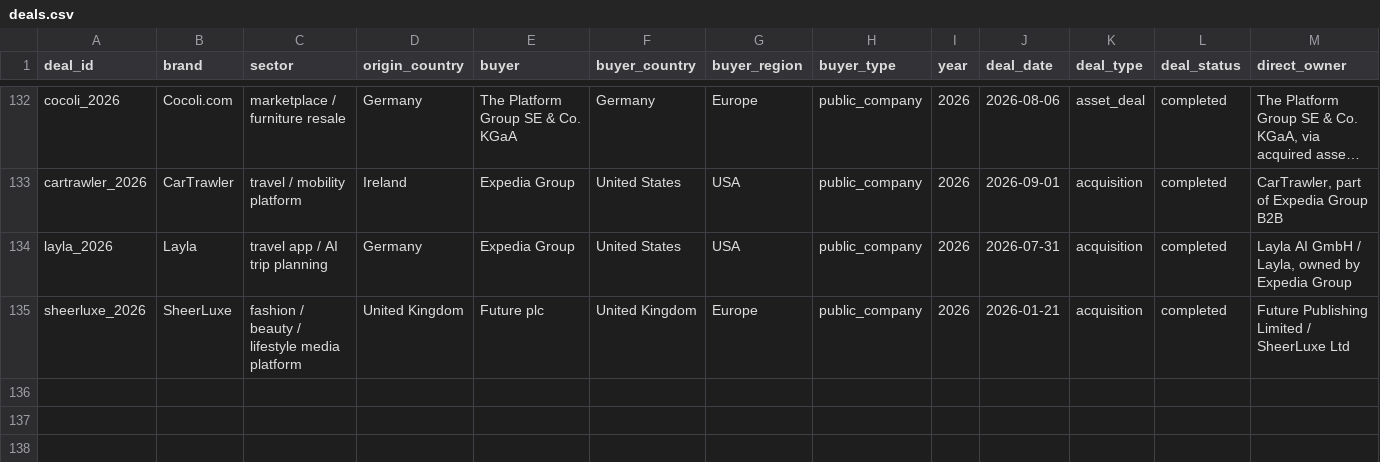
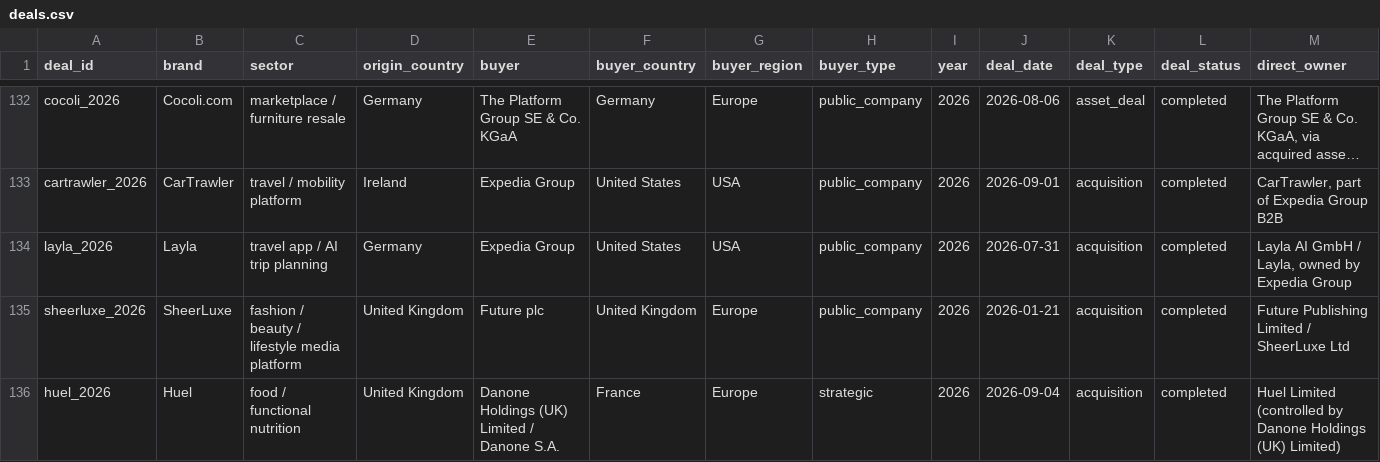
Before and after one commit to supersim123/eu-brand-transparency, a CSV file: data/deals.csv, drawn as a sheet; only a part is shown, gaps mark what is left out; long unchanged cells end in …; rows hold the shown columns only; the diff names each change by its address in the sheet, - before the commit and + after, or states it on an @@ line.

```diff
--- a/data/deals.csv
+++ b/data/deals.csv
+row 136: huel_2026 | Huel | food / functional nutrition | United Kingdom | Danone Holdings (UK) Limited / Danone S.A. | France | Europe | strategic | 2026 | 2026-09-04 | acquisition | completed | Huel Limited (controlled by Danone Holdings (UK) Limited)
```
Also changed, not shown: data/sources.csv, 10 other files.
